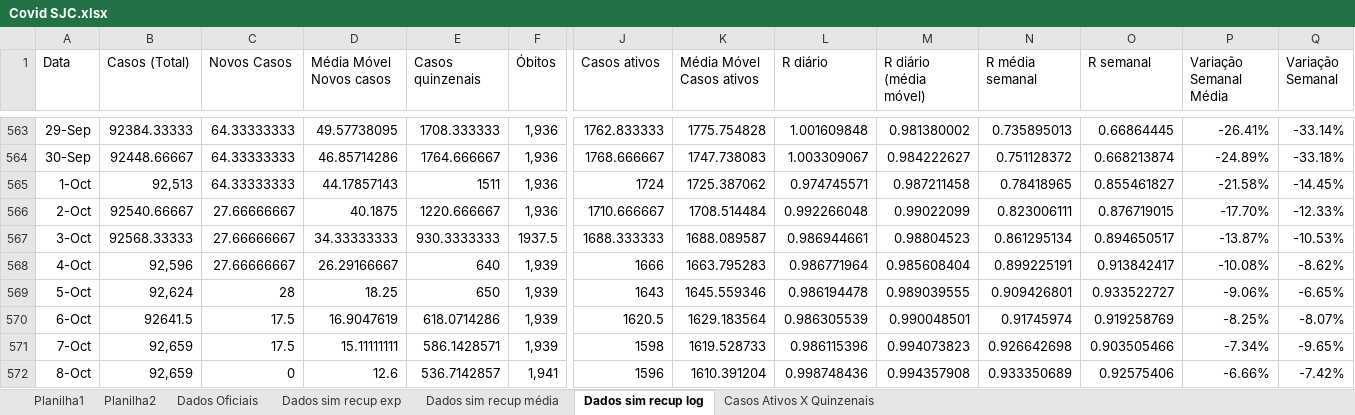
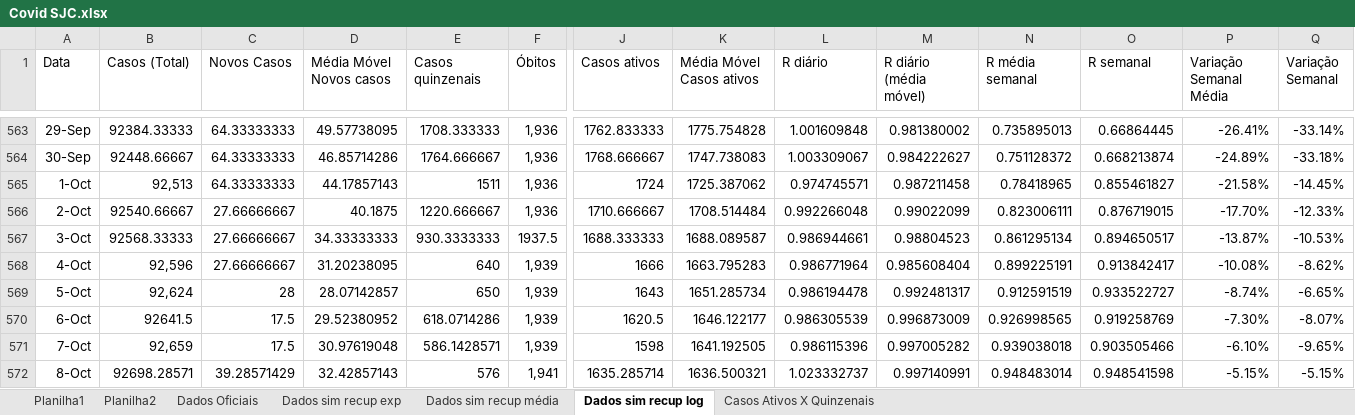
Before and after one commit to celsorosajr/Covid-SJC, an Excel workbook: Covid SJC.xlsx, sheet Dados sim recup log, drawn as a sheet; only a part is shown, gaps mark what is left out; values as stored, in another font and other column widths than the file's, no borders; charts and pictures not drawn; the diff covers the shown part only; the diff names each change by its address in the sheet, - before the commit and + after, or states it on an @@ line.

Commit message:
Update 2021-10-14

```diff
--- a/Covid SJC.xlsx (sheet Dados sim recup log)
+++ b/Covid SJC.xlsx (sheet Dados sim recup log)
-D568 (Média Móvel Novos casos): 26.29166667
+D568 (Média Móvel Novos casos): 31.20238095
-D569 (Média Móvel Novos casos): 18.25
+D569 (Média Móvel Novos casos): 28.07142857
-K569 (Média Móvel Casos ativos): 1645.559346
+K569 (Média Móvel Casos ativos): 1651.285734
-M569 (R diário (média móvel)): 0.989039555
+M569 (R diário (média móvel)): 0.992481317
-N569 (R média semanal): 0.909426801
+N569 (R média semanal): 0.912591519
-P569 (Variação Semanal Média): -9.06%
+P569 (Variação Semanal Média): -8.74%
-D570 (Média Móvel Novos casos): 16.9047619
+D570 (Média Móvel Novos casos): 29.52380952
-K570 (Média Móvel Casos ativos): 1629.183564
+K570 (Média Móvel Casos ativos): 1646.122177
-M570 (R diário (média móvel)): 0.990048501
+M570 (R diário (média móvel)): 0.996873009
-N570 (R média semanal): 0.91745974
+N570 (R média semanal): 0.926998565
-P570 (Variação Semanal Média): -8.25%
+P570 (Variação Semanal Média): -7.30%
-D571 (Média Móvel Novos casos): 15.11111111
+D571 (Média Móvel Novos casos): 30.97619048
-K571 (Média Móvel Casos ativos): 1619.528733
+K571 (Média Móvel Casos ativos): 1641.192505
-M571 (R diário (média móvel)): 0.994073823
+M571 (R diário (média móvel)): 0.997005282
-N571 (R média semanal): 0.926642698
+N571 (R média semanal): 0.939038018
-P571 (Variação Semanal Média): -7.34%
+P571 (Variação Semanal Média): -6.10%
-B572 (Casos (Total)): 92,659
+B572 (Casos (Total)): 92698.28571
-C572 (Novos Casos): 0
+C572 (Novos Casos): 39.28571429
-D572 (Média Móvel Novos casos): 12.6
+D572 (Média Móvel Novos casos): 32.42857143
-E572 (Casos quinzenais): 536.7142857
+E572 (Casos quinzenais): 576
-J572 (Casos ativos): 1596
+J572 (Casos ativos): 1635.285714
-K572 (Média Móvel Casos ativos): 1610.391204
+K572 (Média Móvel Casos ativos): 1636.500321
-L572 (R diário): 0.998748436
+L572 (R diário): 1.023332737
-M572 (R diário (média móvel)): 0.994357908
+M572 (R diário (média móvel)): 0.997140991
-N572 (R média semanal): 0.933350689
+N572 (R média semanal): 0.948483014
-O572 (R semanal): 0.92575406
+O572 (R semanal): 0.948541598
-P572 (Variação Semanal Média): -6.66%
+P572 (Variação Semanal Média): -5.15%
-Q572 (Variação Semanal): -7.42%
+Q572 (Variação Semanal): -5.15%
```
Also changed, not shown: 5 added rows and 12 edited cells elsewhere in this sheet, charts or pictures.
